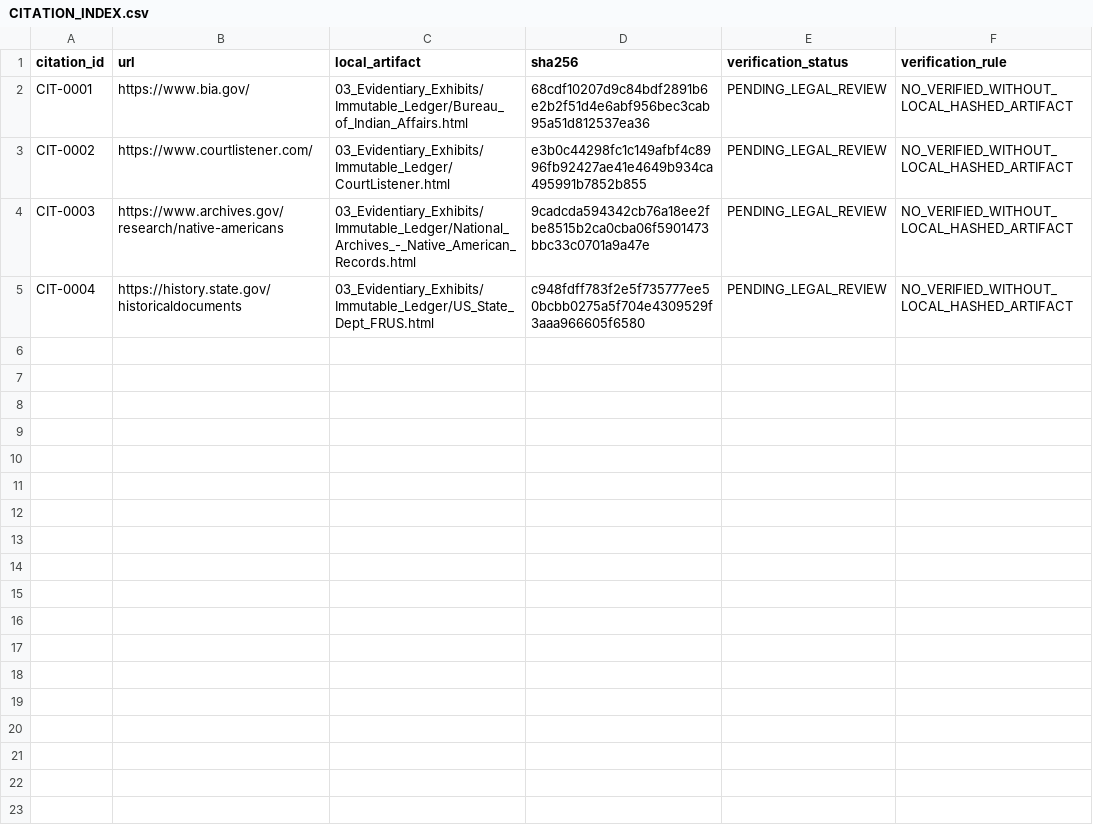
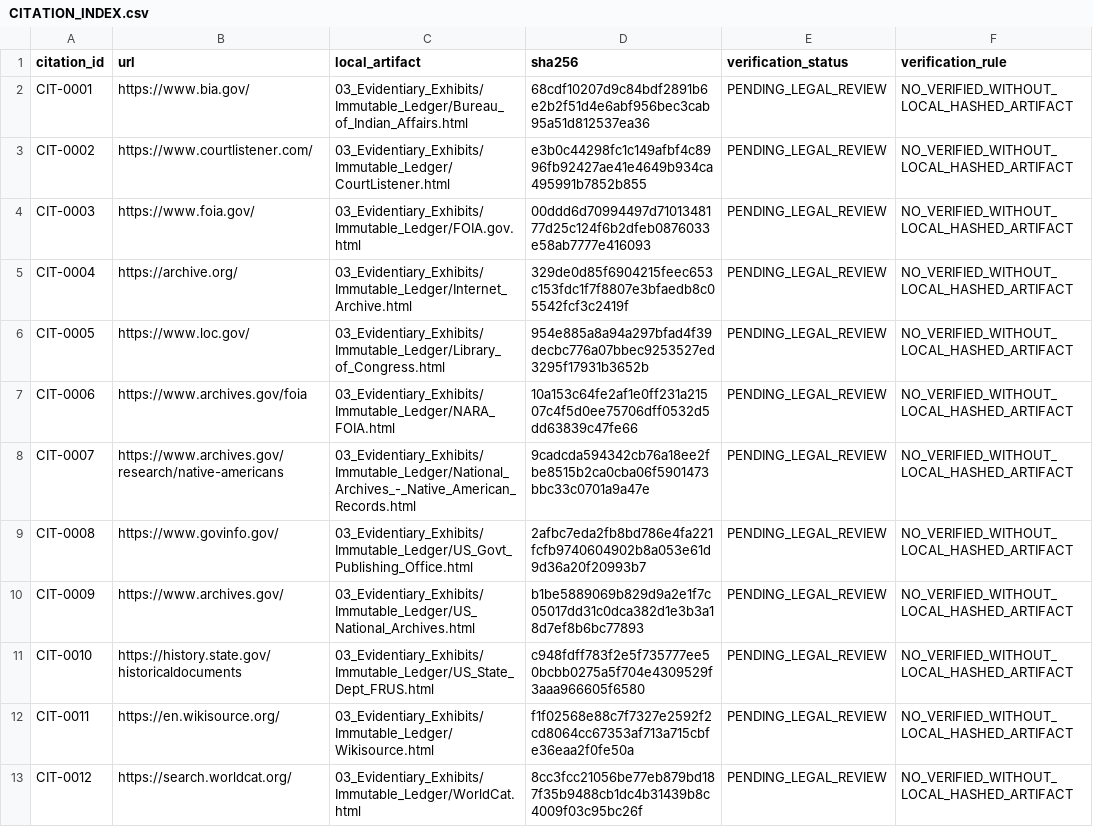
Before and after one commit to GlobalRestitutionAlliance/turtle-island-us-ak-ninilchik-village-master-litigation, a CSV file: 03_Evidentiary_Exhibits/CITATION_INDEX.csv, drawn as a sheet.

Commit message:
Batch 2b: harvest expanded sources, citations, manifests

```diff
--- a/03_Evidentiary_Exhibits/CITATION_INDEX.csv
+++ b/03_Evidentiary_Exhibits/CITATION_INDEX.csv
@@ -3,3 +3,11 @@ CIT-0001,https://www.bia.gov/,03_Evidentiary_Exhibits/Immutable_Ledger/Bureau_of
 CIT-0002,https://www.courtlistener.com/,03_Evidentiary_Exhibits/Immutable_Ledger/CourtListener.html,e3b0c44298fc1c149afbf4c8996fb92427ae41e4649b934ca495991b7852b855,PENDING_LEGAL_REVIEW,NO_VERIFIED_WITHOUT_LOCAL_HASHED_ARTIFACT
-CIT-0003,https://www.archives.gov/research/native-americans,03_Evidentiary_Exhibits/Immutable_Ledger/National_Archives_-_Native_American_Records.html,9cadcda594342cb76a18ee2fbe8515b2ca0cba06f5901473bbc33c0701a9a47e,PENDING_LEGAL_REVIEW,NO_VERIFIED_WITHOUT_LOCAL_HASHED_ARTIFACT
-CIT-0004,https://history.state.gov/historicaldocuments,03_Evidentiary_Exhibits/Immutable_Ledger/US_State_Dept_FRUS.html,c948fdff783f2e5f735777ee50bcbb0275a5f704e4309529f3aaa966605f6580,PENDING_LEGAL_REVIEW,NO_VERIFIED_WITHOUT_LOCAL_HASHED_ARTIFACT
+CIT-0003,https://www.foia.gov/,03_Evidentiary_Exhibits/Immutable_Ledger/FOIA.gov.html,00ddd6d70994497d7101348177d25c124f6b2dfeb0876033e58ab7777e416093,PENDING_LEGAL_REVIEW,NO_VERIFIED_WITHOUT_LOCAL_HASHED_ARTIFACT
+CIT-0004,https://archive.org/,03_Evidentiary_Exhibits/Immutable_Ledger/Internet_Archive.html,329de0d85f6904215feec653c153fdc1f7f8807e3bfaedb8c05542fcf3c2419f,PENDING_LEGAL_REVIEW,NO_VERIFIED_WITHOUT_LOCAL_HASHED_ARTIFACT
+CIT-0005,https://www.loc.gov/,03_Evidentiary_Exhibits/Immutable_Ledger/Library_of_Congress.html,954e885a8a94a297bfad4f39decbc776a07bbec9253527ed3295f17931b3652b,PENDING_LEGAL_REVIEW,NO_VERIFIED_WITHOUT_LOCAL_HASHED_ARTIFACT
+CIT-0006,https://www.archives.gov/foia,03_Evidentiary_Exhibits/Immutable_Ledger/NARA_FOIA.html,10a153c64fe2af1e0ff231a21507c4f5d0ee75706dff0532d5dd63839c47fe66,PENDING_LEGAL_REVIEW,NO_VERIFIED_WITHOUT_LOCAL_HASHED_ARTIFACT
+CIT-0007,https://www.archives.gov/research/native-americans,03_Evidentiary_Exhibits/Immutable_Ledger/National_Archives_-_Native_American_Records.html,9cadcda594342cb76a18ee2fbe8515b2ca0cba06f5901473bbc33c0701a9a47e,PENDING_LEGAL_REVIEW,NO_VERIFIED_WITHOUT_LOCAL_HASHED_ARTIFACT
+CIT-0008,https://www.govinfo.gov/,03_Evidentiary_Exhibits/Immutable_Ledger/US_Govt_Publishing_Office.html,2afbc7eda2fb8bd786e4fa221fcfb9740604902b8a053e61d9d36a20f20993b7,PENDING_LEGAL_REVIEW,NO_VERIFIED_WITHOUT_LOCAL_HASHED_ARTIFACT
+CIT-0009,https://www.archives.gov/,03_Evidentiary_Exhibits/Immutable_Ledger/US_National_Archives.html,b1be5889069b829d9a2e1f7c05017dd31c0dca382d1e3b3a18d7ef8b6bc77893,PENDING_LEGAL_REVIEW,NO_VERIFIED_WITHOUT_LOCAL_HASHED_ARTIFACT
+CIT-0010,https://history.state.gov/historicaldocuments,03_Evidentiary_Exhibits/Immutable_Ledger/US_State_Dept_FRUS.html,c948fdff783f2e5f735777ee50bcbb0275a5f704e4309529f3aaa966605f6580,PENDING_LEGAL_REVIEW,NO_VERIFIED_WITHOUT_LOCAL_HASHED_ARTIFACT
+CIT-0011,https://en.wikisource.org/,03_Evidentiary_Exhibits/Immutable_Ledger/Wikisource.html,f1f02568e88c7f7327e2592f2cd8064cc67353af713a715cbfe36eaa2f0fe50a,PENDING_LEGAL_REVIEW,NO_VERIFIED_WITHOUT_LOCAL_HASHED_ARTIFACT
+CIT-0012,https://search.worldcat.org/,03_Evidentiary_Exhibits/Immutable_Ledger/WorldCat.html,8cc3fcc21056be77eb879bd187f35b9488cb1dc4b31439b8c4009f03c95bc26f,PENDING_LEGAL_REVIEW,NO_VERIFIED_WITHOUT_LOCAL_HASHED_ARTIFACT
```
Also changed, not shown: 32 other files.
